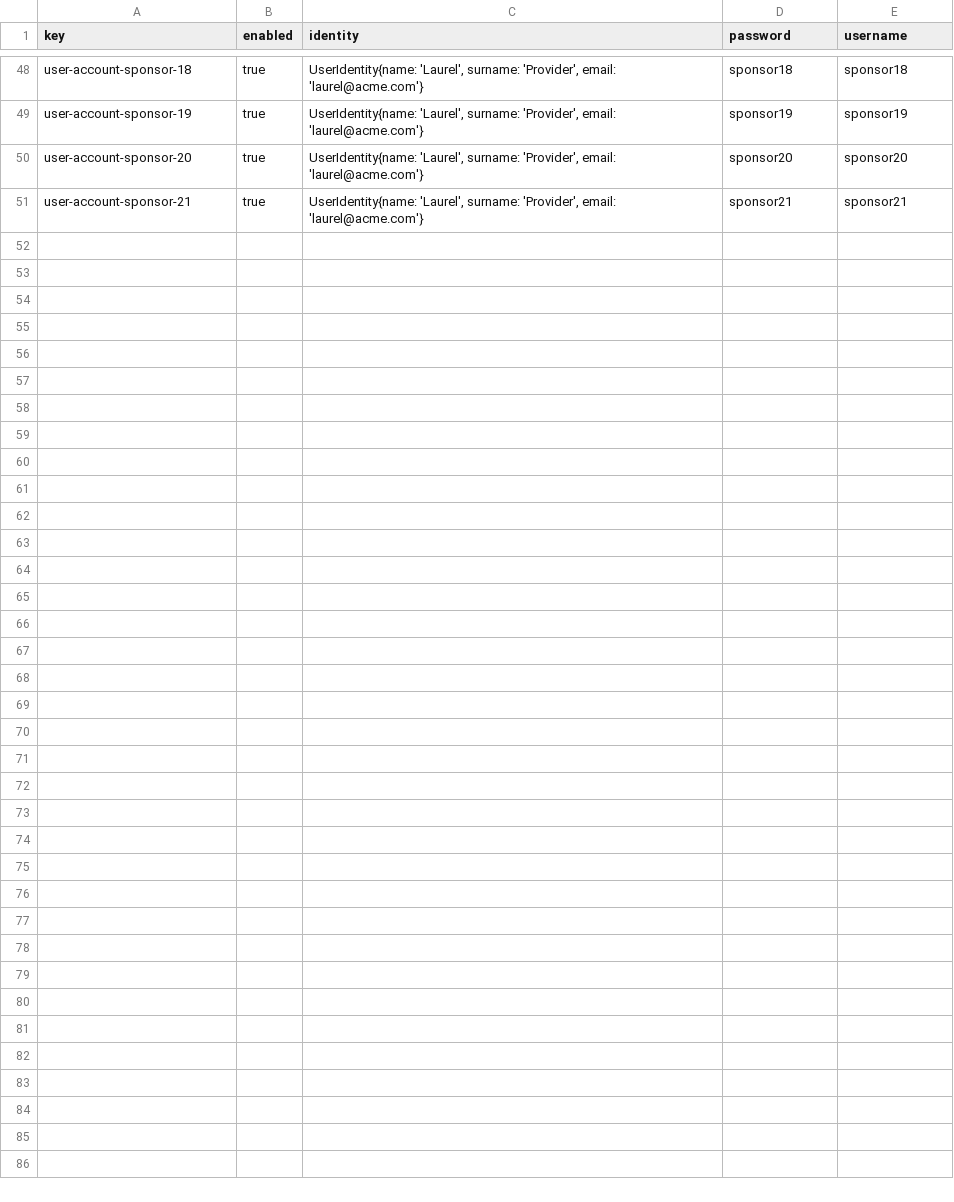
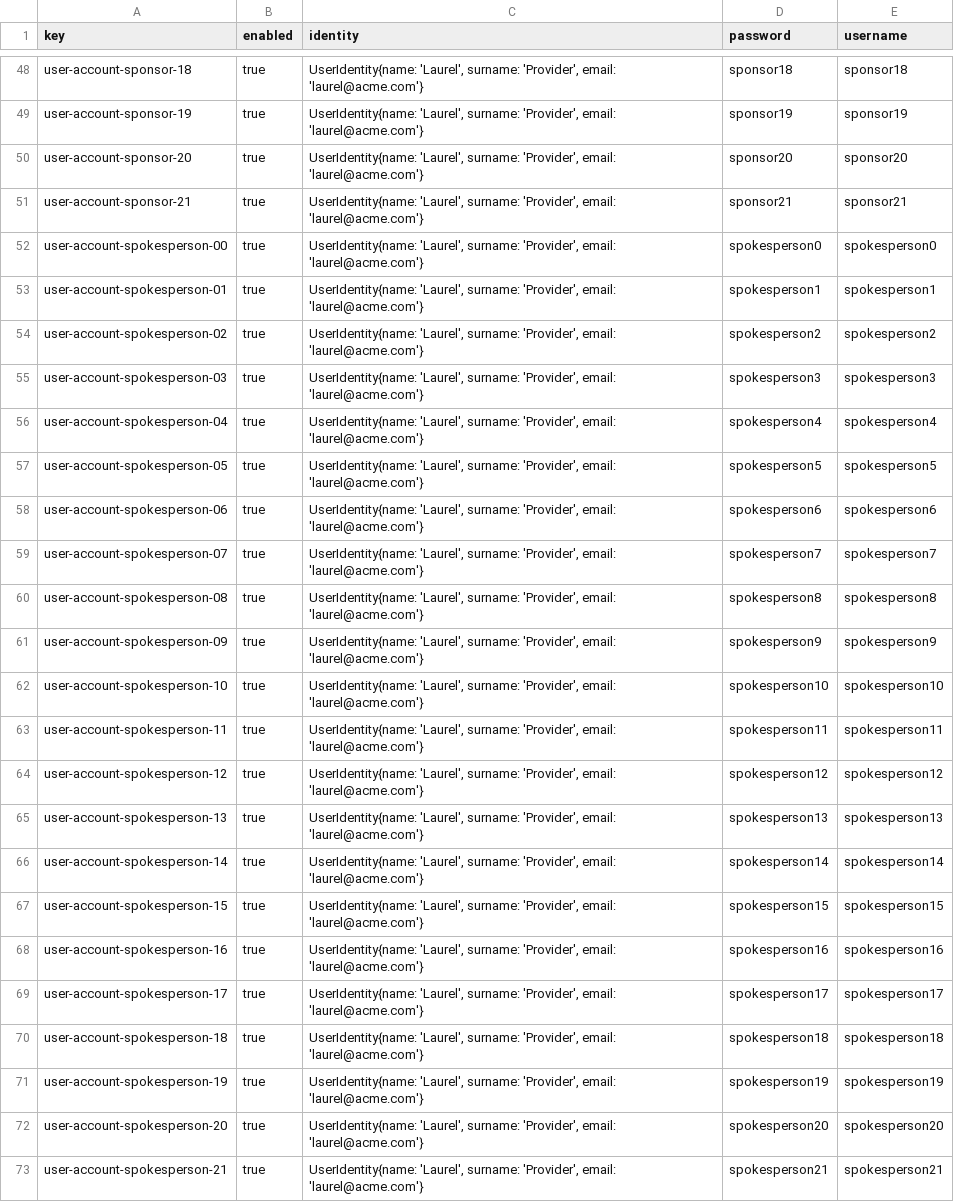
Before and after one commit to AngSanRui/Acme-Starters-B, a CSV file: src/main/resources/WEB-INF/data/sample/batch-01/user-account.csv, drawn as a sheet; only a part is shown, gaps mark what is left out; the diff names each change by its address in the sheet, - before the commit and + after, or states it on an @@ line.

```diff
--- a/src/main/resources/WEB-INF/data/sample/batch-01/user-account.csv
+++ b/src/main/resources/WEB-INF/data/sample/batch-01/user-account.csv
+row 52: user-account-spokesperson-00 | true | UserIdentity{name: 'Laurel', surname: 'Provider', email: 'laurel@acme.com'} | spokesperson0 | spokesperson0
+row 53: user-account-spokesperson-01 | true | UserIdentity{name: 'Laurel', surname: 'Provider', email: 'laurel@acme.com'} | spokesperson1 | spokesperson1
+row 54: user-account-spokesperson-02 | true | UserIdentity{name: 'Laurel', surname: 'Provider', email: 'laurel@acme.com'} | spokesperson2 | spokesperson2
+row 55: user-account-spokesperson-03 | true | UserIdentity{name: 'Laurel', surname: 'Provider', email: 'laurel@acme.com'} | spokesperson3 | spokesperson3
+row 56: user-account-spokesperson-04 | true | UserIdentity{name: 'Laurel', surname: 'Provider', email: 'laurel@acme.com'} | spokesperson4 | spokesperson4
+row 57: user-account-spokesperson-05 | true | UserIdentity{name: 'Laurel', surname: 'Provider', email: 'laurel@acme.com'} | spokesperson5 | spokesperson5
+row 58: user-account-spokesperson-06 | true | UserIdentity{name: 'Laurel', surname: 'Provider', email: 'laurel@acme.com'} | spokesperson6 | spokesperson6
+row 59: user-account-spokesperson-07 | true | UserIdentity{name: 'Laurel', surname: 'Provider', email: 'laurel@acme.com'} | spokesperson7 | spokesperson7
+row 60: user-account-spokesperson-08 | true | UserIdentity{name: 'Laurel', surname: 'Provider', email: 'laurel@acme.com'} | spokesperson8 | spokesperson8
+row 61: user-account-spokesperson-09 | true | UserIdentity{name: 'Laurel', surname: 'Provider', email: 'laurel@acme.com'} | spokesperson9 | spokesperson9
+row 62: user-account-spokesperson-10 | true | UserIdentity{name: 'Laurel', surname: 'Provider', email: 'laurel@acme.com'} | spokesperson10 | spokesperson10
+row 63: user-account-spokesperson-11 | true | UserIdentity{name: 'Laurel', surname: 'Provider', email: 'laurel@acme.com'} | spokesperson11 | spokesperson11
+row 64: user-account-spokesperson-12 | true | UserIdentity{name: 'Laurel', surname: 'Provider', email: 'laurel@acme.com'} | spokesperson12 | spokesperson12
+row 65: user-account-spokesperson-13 | true | UserIdentity{name: 'Laurel', surname: 'Provider', email: 'laurel@acme.com'} | spokesperson13 | spokesperson13
+row 66: user-account-spokesperson-14 | true | UserIdentity{name: 'Laurel', surname: 'Provider', email: 'laurel@acme.com'} | spokesperson14 | spokesperson14
+row 67: user-account-spokesperson-15 | true | UserIdentity{name: 'Laurel', surname: 'Provider', email: 'laurel@acme.com'} | spokesperson15 | spokesperson15
+row 68: user-account-spokesperson-16 | true | UserIdentity{name: 'Laurel', surname: 'Provider', email: 'laurel@acme.com'} | spokesperson16 | spokesperson16
+row 69: user-account-spokesperson-17 | true | UserIdentity{name: 'Laurel', surname: 'Provider', email: 'laurel@acme.com'} | spokesperson17 | spokesperson17
+row 70: user-account-spokesperson-18 | true | UserIdentity{name: 'Laurel', surname: 'Provider', email: 'laurel@acme.com'} | spokesperson18 | spokesperson18
+row 71: user-account-spokesperson-19 | true | UserIdentity{name: 'Laurel', surname: 'Provider', email: 'laurel@acme.com'} | spokesperson19 | spokesperson19
+row 72: user-account-spokesperson-20 | true | UserIdentity{name: 'Laurel', surname: 'Provider', email: 'laurel@acme.com'} | spokesperson20 | spokesperson20
+row 73: user-account-spokesperson-21 | true | UserIdentity{name: 'Laurel', surname: 'Provider', email: 'laurel@acme.com'} | spokesperson21 | spokesperson21
```
Also changed, not shown: target/classes/WEB-INF/data/sample/batch-01/user-account.csv, 4 other files.
